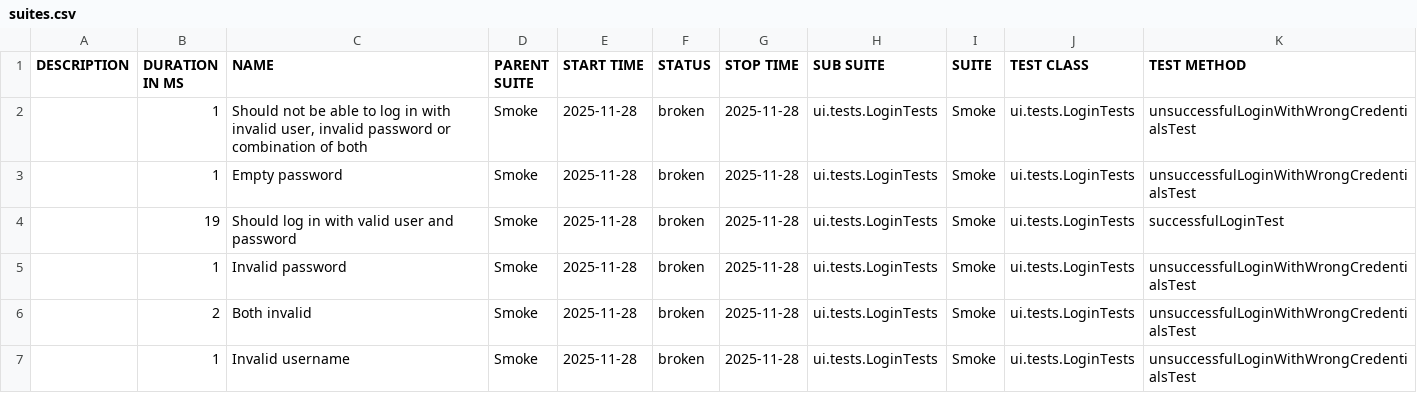
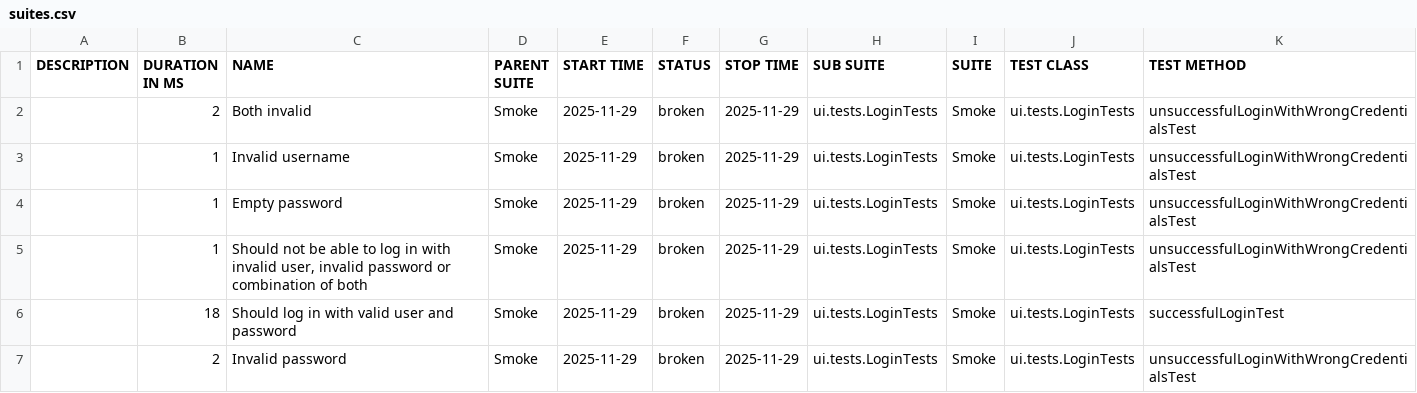
Before and after one commit to natekostovska/playwright-java-project, a CSV file: suites.csv, drawn as a sheet.

```diff
--- a/suites.csv
+++ b/suites.csv
@@ -1,7 +1,7 @@
 "DESCRIPTION","DURATION IN MS","NAME","PARENT SUITE","START TIME","STATUS","STOP TIME","SUB SUITE","SUITE","TEST CLASS","TEST METHOD"
-"","1","Should not be able to log in with invalid user, invalid password or combination of both","Smoke","2025-11-28","broken","2025-11-28","ui.tests.LoginTests","Smoke","ui.tests.LoginTests","unsuccessfulLoginWithWrongCredentialsTest"
-"","1","Empty password","Smoke","2025-11-28","broken","2025-11-28","ui.tests.LoginTests","Smoke","ui.tests.LoginTests","unsuccessfulLoginWithWrongCredentialsTest"
-"","19","Should log in with valid user and password","Smoke","2025-11-28","broken","2025-11-28","ui.tests.LoginTests","Smoke","ui.tests.LoginTests","successfulLoginTest"
-"","1","Invalid password","Smoke","2025-11-28","broken","2025-11-28","ui.tests.LoginTests","Smoke","ui.tests.LoginTests","unsuccessfulLoginWithWrongCredentialsTest"
-"","2","Both invalid","Smoke","2025-11-28","broken","2025-11-28","ui.tests.LoginTests","Smoke","ui.tests.LoginTests","unsuccessfulLoginWithWrongCredentialsTest"
-"","1","Invalid username","Smoke","2025-11-28","broken","2025-11-28","ui.tests.LoginTests","Smoke","ui.tests.LoginTests","unsuccessfulLoginWithWrongCredentialsTest"
+"","2","Both invalid","Smoke","2025-11-29","broken","2025-11-29","ui.tests.LoginTests","Smoke","ui.tests.LoginTests","unsuccessfulLoginWithWrongCredentialsTest"
+"","1","Invalid username","Smoke","2025-11-29","broken","2025-11-29","ui.tests.LoginTests","Smoke","ui.tests.LoginTests","unsuccessfulLoginWithWrongCredentialsTest"
+"","1","Empty password","Smoke","2025-11-29","broken","2025-11-29","ui.tests.LoginTests","Smoke","ui.tests.LoginTests","unsuccessfulLoginWithWrongCredentialsTest"
+"","1","Should not be able to log in with invalid user, invalid password or combination of both","Smoke","2025-11-29","broken","2025-11-29","ui.tests.LoginTests","Smoke","ui.tests.LoginTests","unsuccessfulLoginWithWrongCredentialsTest"
+"","18","Should log in with valid user and password","Smoke","2025-11-29","broken","2025-11-29","ui.tests.LoginTests","Smoke","ui.tests.LoginTests","successfulLoginTest"
+"","2","Invalid password","Smoke","2025-11-29","broken","2025-11-29","ui.tests.LoginTests","Smoke","ui.tests.LoginTests","unsuccessfulLoginWithWrongCredentialsTest"
```
Also changed, not shown: 31 other files.
